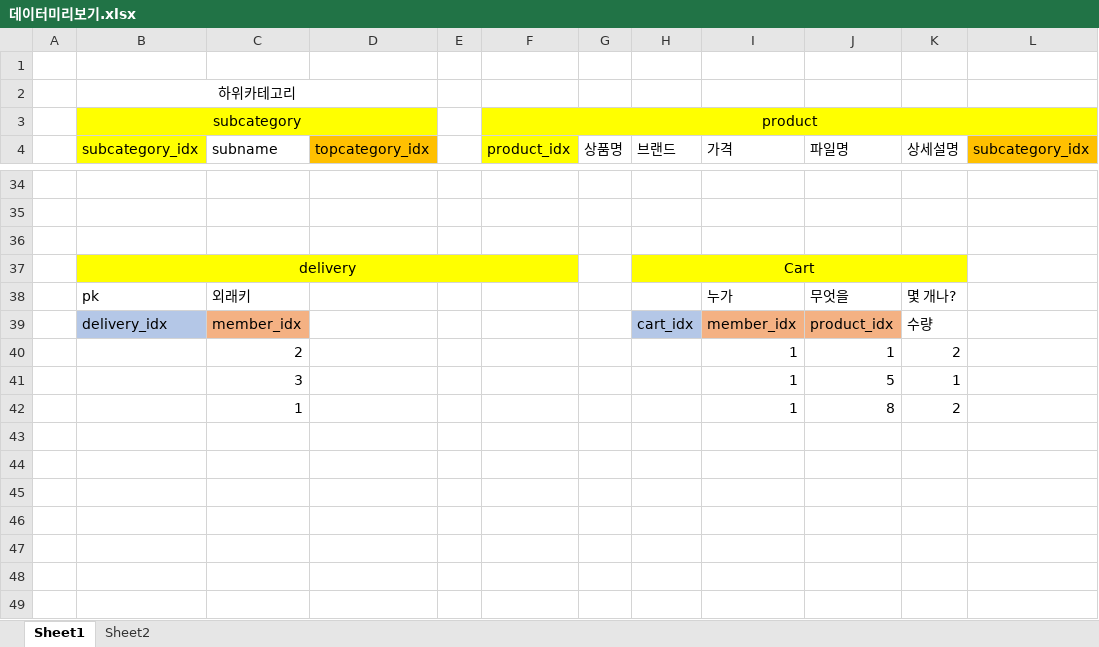
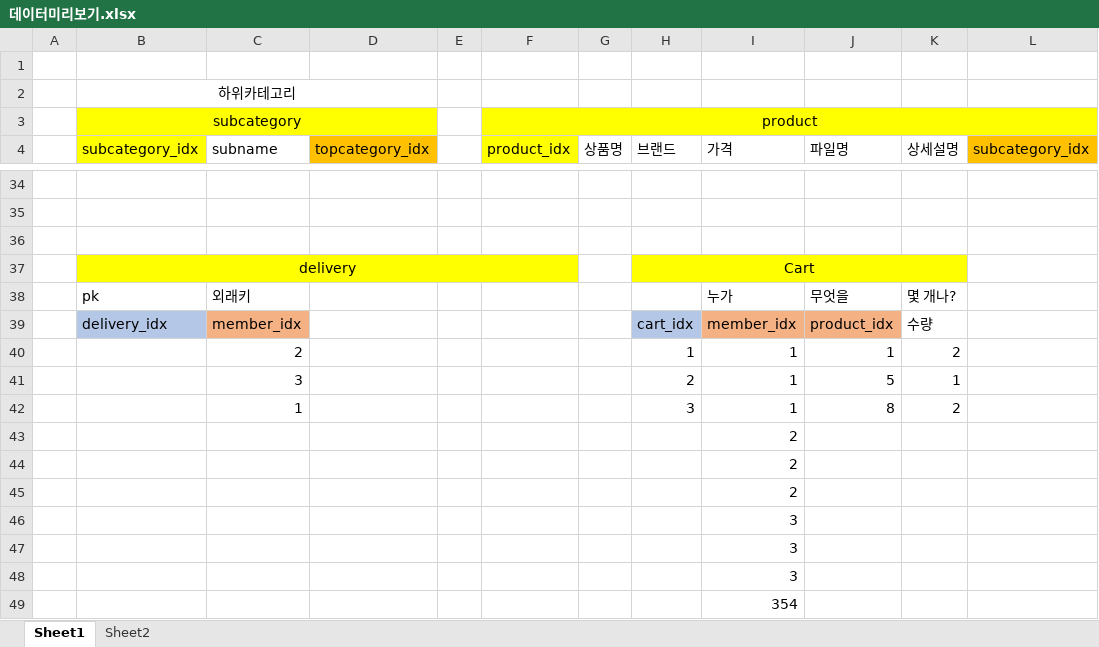
Before and after one commit to multicam202402/spring_workspace, an Excel workbook: Mall/SQL/데이터미리보기.xlsx, sheet Sheet1, drawn as a sheet; only a part is shown, gaps mark what is left out; values as stored, in another font and other column widths than the file's, no borders; the diff names each change by its address in the sheet, - before the commit and + after, or states it on an @@ line.

```diff
--- a/Mall/SQL/데이터미리보기.xlsx (sheet Sheet1)
+++ b/Mall/SQL/데이터미리보기.xlsx (sheet Sheet1)
-H40 (브랜드): (empty)
+H40 (브랜드): 1
-H41 (브랜드): (empty)
+H41 (브랜드): 2
-H42 (브랜드): (empty)
+H42 (브랜드): 3
+row 43:  |  |  |  |  |  |  |  | 2
+row 44:  |  |  |  |  |  |  |  | 2
+row 45:  |  |  |  |  |  |  |  | 2
+row 46:  |  |  |  |  |  |  |  | 3
+row 47:  |  |  |  |  |  |  |  | 3
+row 48:  |  |  |  |  |  |  |  | 3
+row 49:  |  |  |  |  |  |  |  | 354
```
Also changed, not shown: 12 other files.
